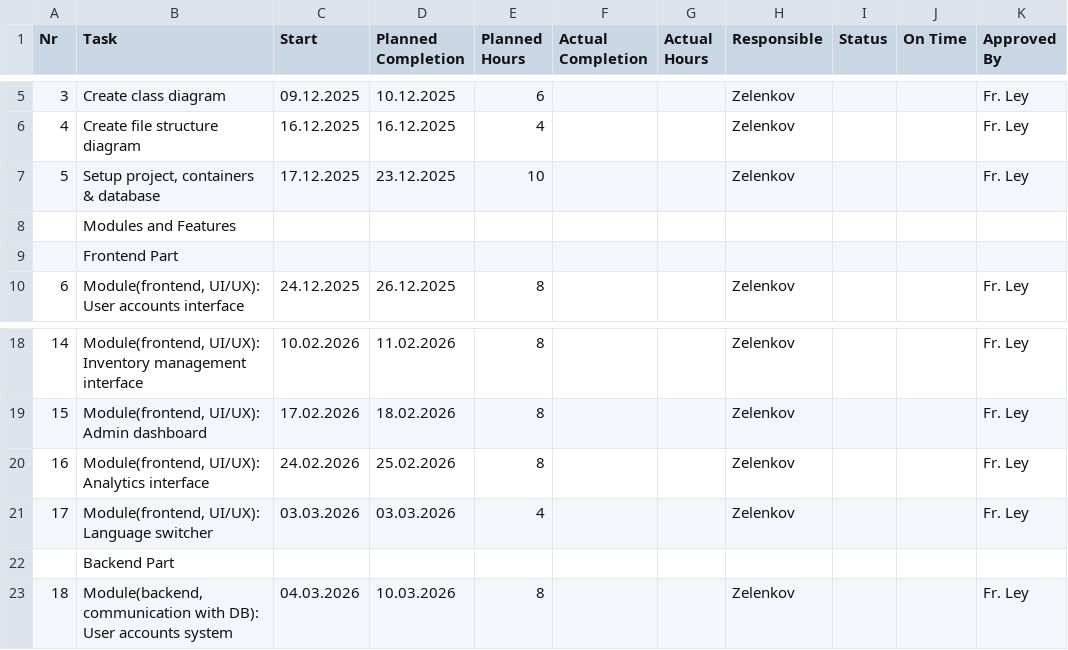
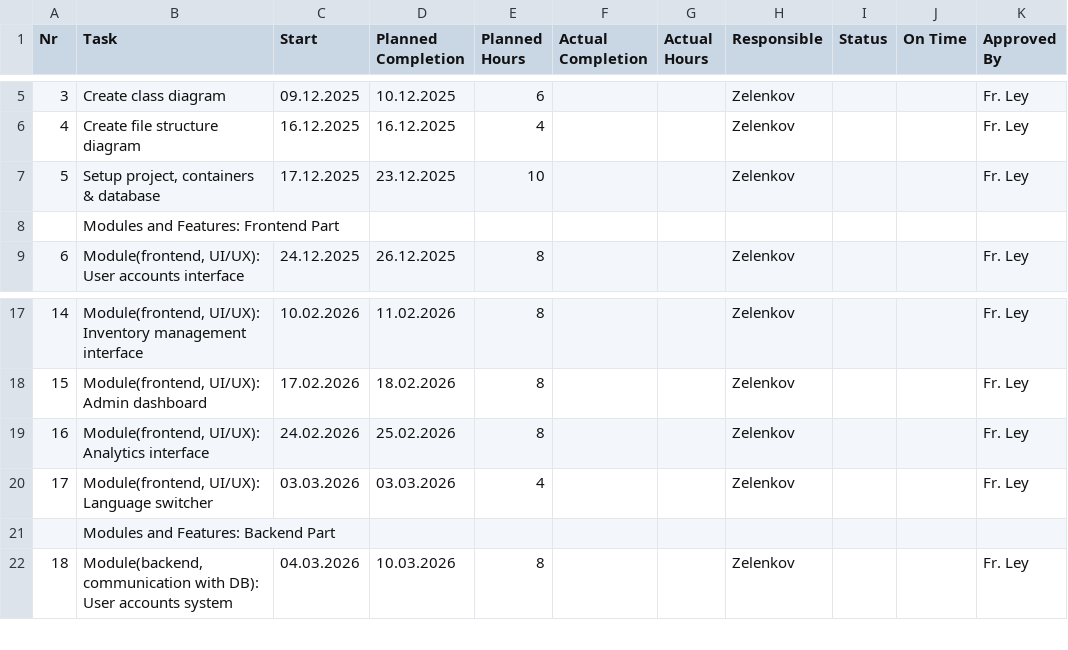
Before and after one commit to Halloplayer/Itlap-Webshop, a CSV file: docs/todos/Projectplan.csv, drawn as a sheet; only a part is shown, gaps mark what is left out.

Commit message:
Formating changes

```diff
--- a/docs/todos/Projectplan.csv
+++ b/docs/todos/Projectplan.csv
@@ -7,4 +7,3 @@ Nr,Task,Start,Planned Completion,Planned Hours,Actual Completion,Actual Hours,Re
 5,"Setup project, containers & database",17.12.2025,23.12.2025,10,,,Zelenkov,,,Fr. Ley
-,Modules and Features,,,,,,,,,
-,Frontend Part,,,,,,,,,
+,Modules and Features: Frontend Part,,,,,,,,,
 6,"Module(frontend, UI/UX): User accounts interface",24.12.2025,26.12.2025,8,,,Zelenkov,,,Fr. Ley
@@ -21,3 +20,3 @@ Nr,Task,Start,Planned Completion,Planned Hours,Actual Completion,Actual Hours,Re
 17,"Module(frontend, UI/UX): Language switcher",03.03.2026,03.03.2026,4,,,Zelenkov,,,Fr. Ley
-,Backend Part,,,,,,,,,
+,Modules and Features: Backend Part,,,,,,,,,
 18,"Module(backend, communication with DB): User accounts system",04.03.2026,10.03.2026,8,,,Zelenkov,,,Fr. Ley
```
